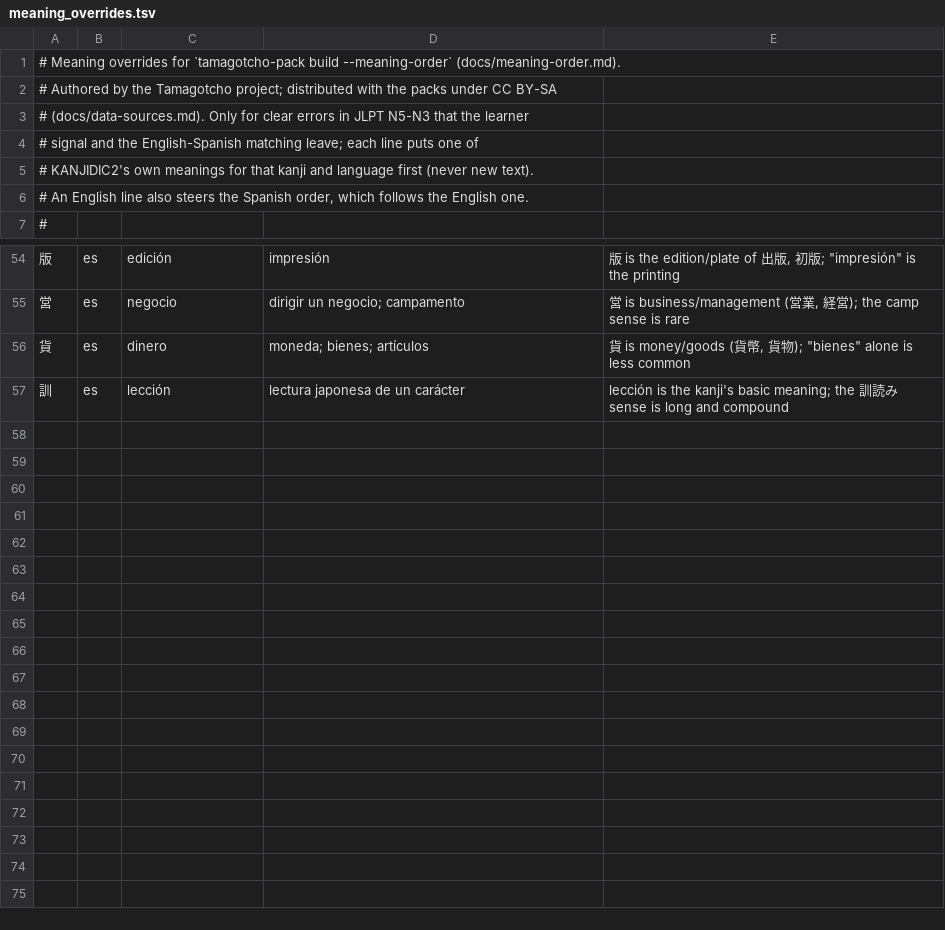
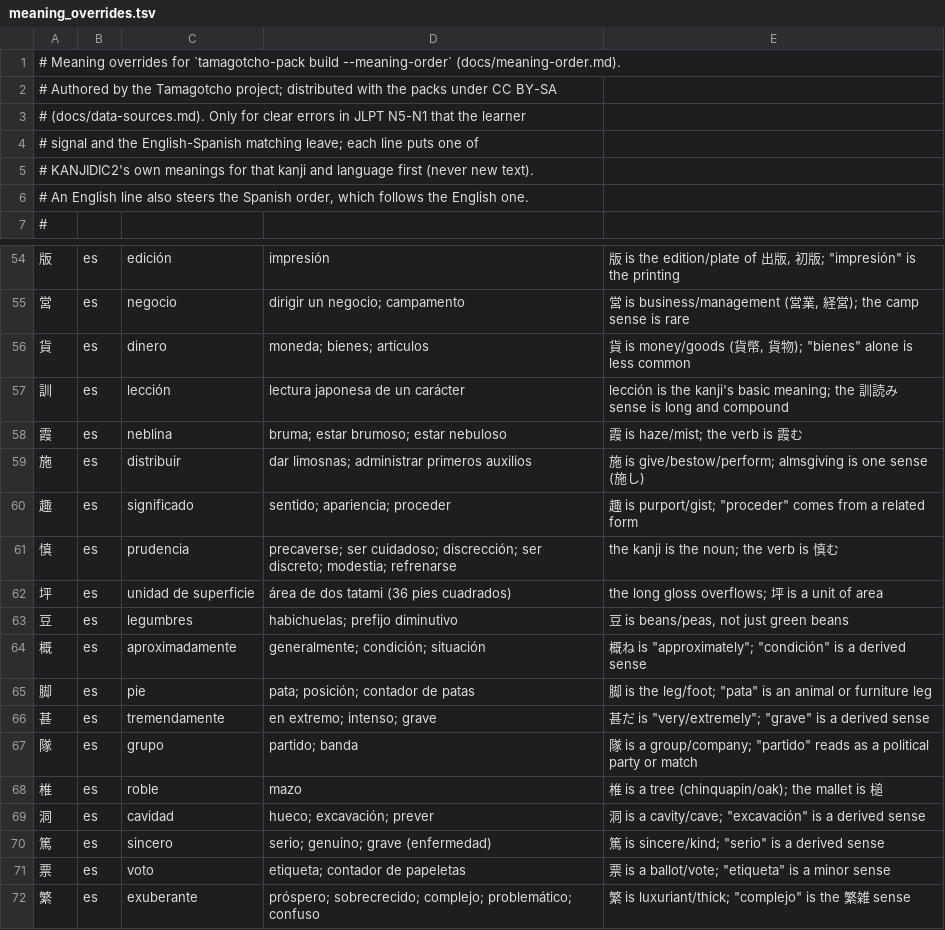
Before and after one commit to dcarnicer/tamagotcho, a TSV file: tools/pack-builder/data/meaning_overrides.tsv, drawn as a sheet; only a part is shown, gaps mark what is left out.

Commit message:
pack-builder: hand-check the N1 meaning changes
Reviewed the 121 N1 entries the report flags and added 15 overrides
for clear errors (霞, 施, 趣, 慎, 坪, 豆, 概, 脚, 甚, 隊, 椎, 洞, 篤,
票, 繁), all KANJIDIC2 meanings. The report now changes 523 English
and 687 Spanish first meanings; 63 override lines. The English N1
changes were reviewed too and are fine.

```diff
--- a/tools/pack-builder/data/meaning_overrides.tsv
+++ b/tools/pack-builder/data/meaning_overrides.tsv
@@ -2,3 +2,3 @@
 # Authored by the Tamagotcho project; distributed with the packs under CC BY-SA
-# (docs/data-sources.md). Only for clear errors in JLPT N5-N3 that the learner
+# (docs/data-sources.md). Only for clear errors in JLPT N5-N1 that the learner
 # signal and the English-Spanish matching leave; each line puts one of
@@ -57 +57,16 @@
 訓	es	lección	lectura japonesa de un carácter	"lección" is the kanji's basic meaning; the 訓読み sense is long and compound
+霞	es	neblina	bruma; estar brumoso; estar nebuloso	霞 is haze/mist; the verb is 霞む
+施	es	distribuir	dar limosnas; administrar primeros auxilios	施 is give/bestow/perform; almsgiving is one sense (施し)
+趣	es	significado	sentido; apariencia; proceder	趣 is purport/gist; "proceder" comes from a related form
+慎	es	prudencia	precaverse; ser cuidadoso; discrección; ser discreto; modestia; refrenarse	the kanji is the noun; the verb is 慎む
+坪	es	unidad de superficie	área de dos tatami (36 pies cuadrados)	the long gloss overflows; 坪 is a unit of area
+豆	es	legumbres	habichuelas; prefijo diminutivo	豆 is beans/peas, not just green beans
+概	es	aproximadamente	generalmente; condición; situación	概ね is "approximately"; "condición" is a derived sense
+脚	es	pie	pata; posición; contador de patas	脚 is the leg/foot; "pata" is an animal or furniture leg
+甚	es	tremendamente	en extremo; intenso; grave	甚だ is "very/extremely"; "grave" is a derived sense
+隊	es	grupo	partido; banda	隊 is a group/company; "partido" reads as a political party or match
+椎	es	roble	mazo	椎 is a tree (chinquapin/oak); the mallet is 槌
+洞	es	cavidad	hueco; excavación; prever	洞 is a cavity/cave; "excavación" is a derived sense
+篤	es	sincero	serio; genuino; grave (enfermedad)	篤 is sincere/kind; "serio" is a derived sense
+票	es	voto	etiqueta; contador de papeletas	票 is a ballot/vote; "etiqueta" is a minor sense
+繁	es	exuberante	próspero; sobrecrecido; complejo; problemático; confuso	繁 is luxuriant/thick; "complejo" is the 繁雑 sense
```
Also changed, not shown: 4 other files.
